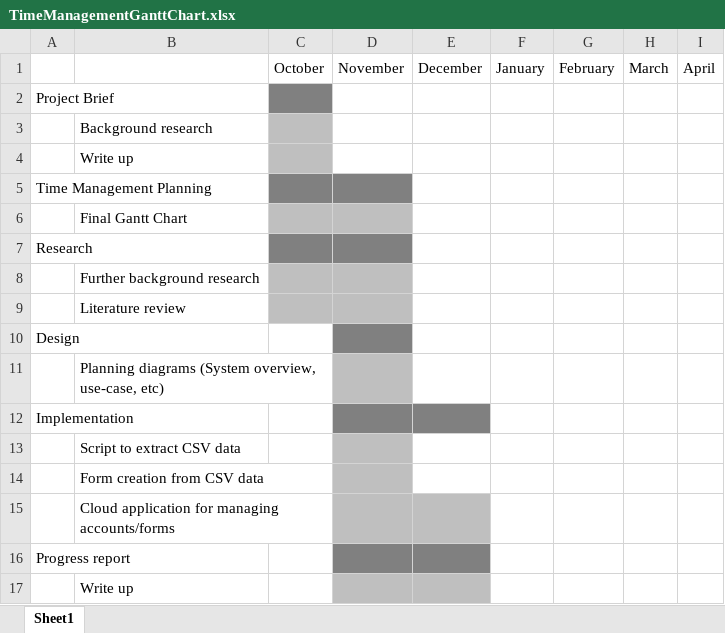
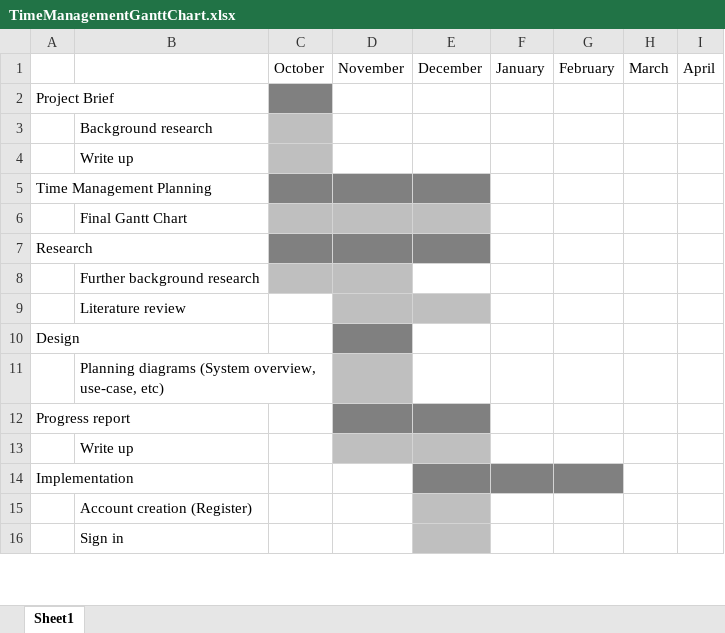
Before and after one commit to cybersoton/Automatically-Generated-Cyber-Security-Compliance-Engine, an Excel workbook: figures/TimeManagementGanttChart.xlsx, sheet Sheet1, drawn as a sheet; only a part is shown; values as stored, in another font and other column widths than the file's, no borders; removed rows and columns are numbered as before the commit, all else as after; the diff covers the shown part only; the diff names each change by its address in the sheet, - before the commit and + after, or states it on an @@ line.

```diff
--- a/figures/TimeManagementGanttChart.xlsx (sheet Sheet1)
+++ b/figures/TimeManagementGanttChart.xlsx (sheet Sheet1)
-E5 fill: none
+E5 fill: #808080
-E6 fill: none
+E6 fill: #BFBFBF
-E7 fill: none
+E7 fill: #808080
-C9 fill: #BFBFBF
+C9 fill: none
-E9 fill: none
+E9 fill: #BFBFBF
-row 13:  | Script to extract CSV data
-row 14:  | Form creation from CSV data
-row 15:  | Cloud application for managing accounts/forms
@@ row 12 moved to row 14: Implementation @@
+row 15:  | Account creation (Register)
+row 16:  | Sign in
```
Also changed, not shown: 5 added rows and cell formats elsewhere in this sheet, 2 other files.
